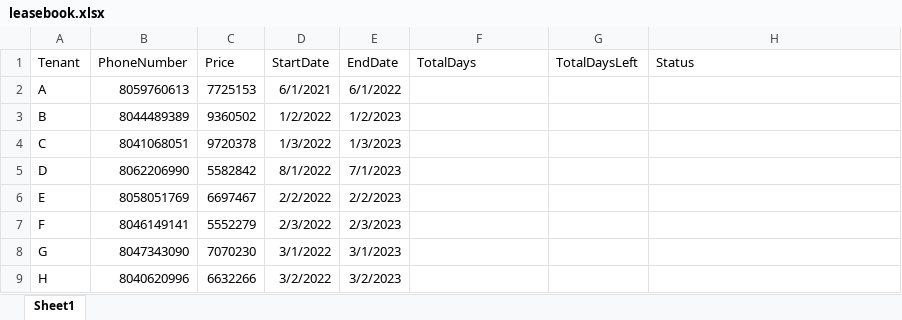
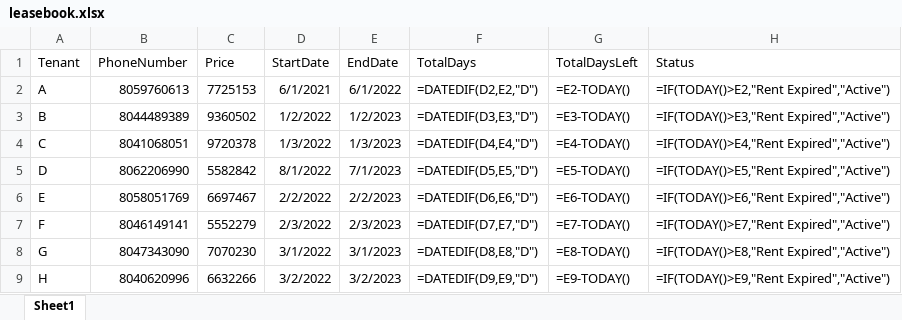
Before and after one commit to walemartin/leaseupdate, an Excel workbook: leasebook.xlsx, sheet Sheet1, drawn as a sheet; values as stored, in another font and other column widths than the file's, no borders; formulas without a stored value are shown as written; the diff names each change by its address in the sheet, - before the commit and + after, or states it on an @@ line.

```diff
--- a/leasebook.xlsx (sheet Sheet1)
+++ b/leasebook.xlsx (sheet Sheet1)
-F2 (TotalDays): (empty)
+F2 (TotalDays): =DATEDIF(D2,E2,"D")
-G2 (TotalDaysLeft): (empty)
+G2 (TotalDaysLeft): =E2-TODAY()
-H2 (Status): (empty)
+H2 (Status): =IF(TODAY()>E2,"Rent Expired","Active")
-F3 (TotalDays): (empty)
+F3 (TotalDays): =DATEDIF(D3,E3,"D")
-G3 (TotalDaysLeft): (empty)
+G3 (TotalDaysLeft): =E3-TODAY()
-H3 (Status): (empty)
+H3 (Status): =IF(TODAY()>E3,"Rent Expired","Active")
-F4 (TotalDays): (empty)
+F4 (TotalDays): =DATEDIF(D4,E4,"D")
-G4 (TotalDaysLeft): (empty)
+G4 (TotalDaysLeft): =E4-TODAY()
-H4 (Status): (empty)
+H4 (Status): =IF(TODAY()>E4,"Rent Expired","Active")
-F5 (TotalDays): (empty)
+F5 (TotalDays): =DATEDIF(D5,E5,"D")
-G5 (TotalDaysLeft): (empty)
+G5 (TotalDaysLeft): =E5-TODAY()
-H5 (Status): (empty)
+H5 (Status): =IF(TODAY()>E5,"Rent Expired","Active")
-F6 (TotalDays): (empty)
+F6 (TotalDays): =DATEDIF(D6,E6,"D")
-G6 (TotalDaysLeft): (empty)
+G6 (TotalDaysLeft): =E6-TODAY()
-H6 (Status): (empty)
+H6 (Status): =IF(TODAY()>E6,"Rent Expired","Active")
-F7 (TotalDays): (empty)
+F7 (TotalDays): =DATEDIF(D7,E7,"D")
-G7 (TotalDaysLeft): (empty)
+G7 (TotalDaysLeft): =E7-TODAY()
-H7 (Status): (empty)
+H7 (Status): =IF(TODAY()>E7,"Rent Expired","Active")
-F8 (TotalDays): (empty)
+F8 (TotalDays): =DATEDIF(D8,E8,"D")
-G8 (TotalDaysLeft): (empty)
+G8 (TotalDaysLeft): =E8-TODAY()
-H8 (Status): (empty)
+H8 (Status): =IF(TODAY()>E8,"Rent Expired","Active")
-F9 (TotalDays): (empty)
+F9 (TotalDays): =DATEDIF(D9,E9,"D")
-G9 (TotalDaysLeft): (empty)
+G9 (TotalDaysLeft): =E9-TODAY()
-H9 (Status): (empty)
+H9 (Status): =IF(TODAY()>E9,"Rent Expired","Active")
```
Also changed, not shown: 4 other files.
